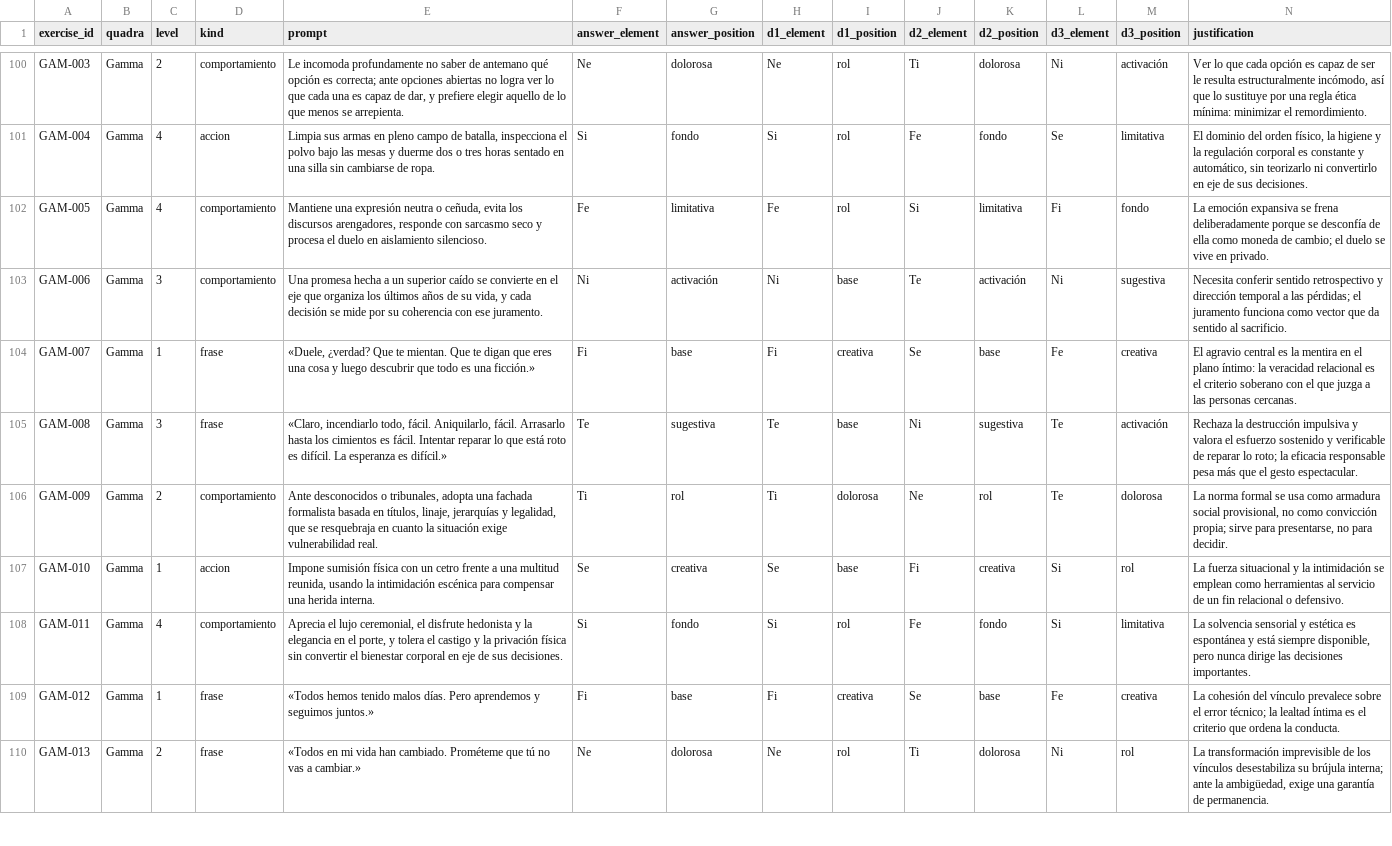
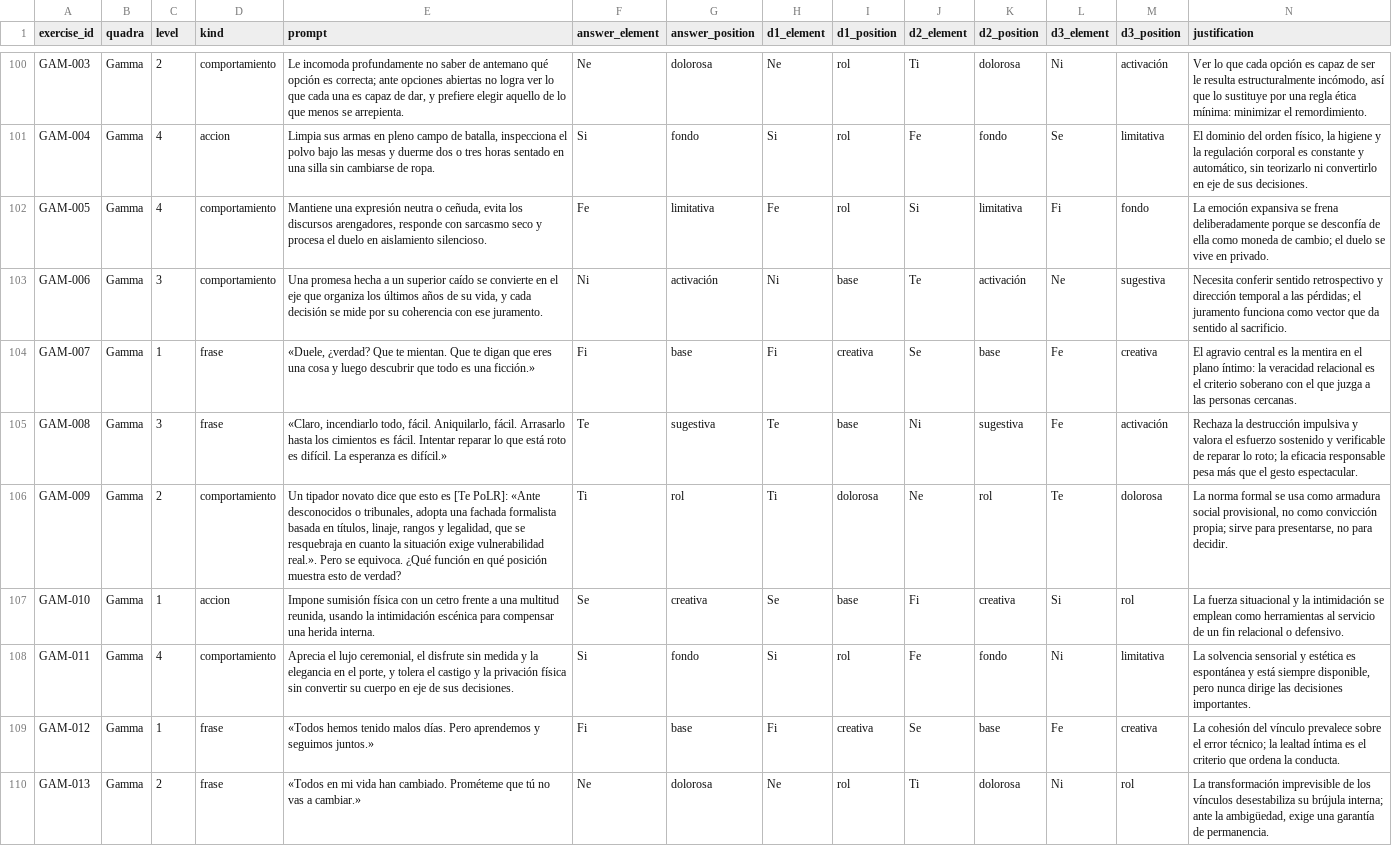
Before and after one commit to ElAntiCristo616/ValhallaSchool, a TSV file: app/src/main/assets/practice.tsv, drawn as a sheet; only a part is shown, gaps mark what is left out; the diff covers the shown part only.

Commit message:
v1.3.6: preguntas que exigen entender (lecciones + práctica + loop + juegos) + insultos del monito por elemento
- Lecciones: banco nuevo quiz_new.tsv (634 filas, 470/470 ideas, 3 formatos
  escenario/parecido/error en cada lección, diff 2-3 en 156 ideas);
  headline()/trueFalse() eliminados de Quiz; fill/book se quedan (fill tapa
  la palabra también en el cuerpo); Quiz.newQ elige diff<=nivel.
- Práctica: 39 prompts reescritos (0 regalos), 53 d3 sin vicio 3-1,
  14 convertidos a detectar-el-error.
- Loop: usa Quiz.make + PracticeData, queda cubierto (simulación 50: 0 regalos).
- Juegos: Detective 3, Lluvia 4, Conexiones 12+3, Tribunal 8 correcciones +
  selección de distractores por solape, Arena: 4 finales {R} + intro y título
  sin nombre de relación + {P} en todas las opciones y correctas sin eco de
  REL_INFO; Intruso/Aventura/Lab verificados sin cambios.
- Monito: SCOLD viejo reemplazado por SCOLD_BY_ELEMENT (200 insultos, 25 por
  elemento, con la señal sutil y el punto débil de cada elemento, {name} en
  todas); bolsa barajada estática sin repetición (también FAIL_TAILS).
  Visual, CHEER/CELEBRATE/WIN_TAILS y tonos sin tocar.

```diff
--- a/app/src/main/assets/practice.tsv
+++ b/app/src/main/assets/practice.tsv
@@ -102,8 +102,8 @@ GAM-004	Gamma	4	accion	Limpia sus armas en pleno campo de batalla, inspecciona e
 GAM-005	Gamma	4	comportamiento	Mantiene una expresión neutra o ceñuda, evita los discursos arengadores, responde con sarcasmo seco y procesa el duelo en aislamiento silencioso.	Fe	limitativa	Fe	rol	Si	limitativa	Fi	fondo	La emoción expansiva se frena deliberadamente porque se desconfía de ella como moneda de cambio; el duelo se vive en privado.
-GAM-006	Gamma	3	comportamiento	Una promesa hecha a un superior caído se convierte en el eje que organiza los últimos años de su vida, y cada decisión se mide por su coherencia con ese juramento.	Ni	activación	Ni	base	Te	activación	Ni	sugestiva	Necesita conferir sentido retrospectivo y dirección temporal a las pérdidas; el juramento funciona como vector que da sentido al sacrificio.
+GAM-006	Gamma	3	comportamiento	Una promesa hecha a un superior caído se convierte en el eje que organiza los últimos años de su vida, y cada decisión se mide por su coherencia con ese juramento.	Ni	activación	Ni	base	Te	activación	Ne	sugestiva	Necesita conferir sentido retrospectivo y dirección temporal a las pérdidas; el juramento funciona como vector que da sentido al sacrificio.
 GAM-007	Gamma	1	frase	«Duele, ¿verdad? Que te mientan. Que te digan que eres una cosa y luego descubrir que todo es una ficción.»	Fi	base	Fi	creativa	Se	base	Fe	creativa	El agravio central es la mentira en el plano íntimo: la veracidad relacional es el criterio soberano con el que juzga a las personas cercanas.
-GAM-008	Gamma	3	frase	«Claro, incendiarlo todo, fácil. Aniquilarlo, fácil. Arrasarlo hasta los cimientos es fácil. Intentar reparar lo que está roto es difícil. La esperanza es difícil.»	Te	sugestiva	Te	base	Ni	sugestiva	Te	activación	Rechaza la destrucción impulsiva y valora el esfuerzo sostenido y verificable de reparar lo roto; la eficacia responsable pesa más que el gesto espectacular.
-GAM-009	Gamma	2	comportamiento	Ante desconocidos o tribunales, adopta una fachada formalista basada en títulos, linaje, jerarquías y legalidad, que se resquebraja en cuanto la situación exige vulnerabilidad real.	Ti	rol	Ti	dolorosa	Ne	rol	Te	dolorosa	La norma formal se usa como armadura social provisional, no como convicción propia; sirve para presentarse, no para decidir.
+GAM-008	Gamma	3	frase	«Claro, incendiarlo todo, fácil. Aniquilarlo, fácil. Arrasarlo hasta los cimientos es fácil. Intentar reparar lo que está roto es difícil. La esperanza es difícil.»	Te	sugestiva	Te	base	Ni	sugestiva	Fe	activación	Rechaza la destrucción impulsiva y valora el esfuerzo sostenido y verificable de reparar lo roto; la eficacia responsable pesa más que el gesto espectacular.
+GAM-009	Gamma	2	comportamiento	Un tipador novato dice que esto es [Te PoLR]: «Ante desconocidos o tribunales, adopta una fachada formalista basada en títulos, linaje, rangos y legalidad, que se resquebraja en cuanto la situación exige vulnerabilidad real.». Pero se equivoca. ¿Qué función en qué posición muestra esto de verdad?	Ti	rol	Ti	dolorosa	Ne	rol	Te	dolorosa	La norma formal se usa como armadura social provisional, no como convicción propia; sirve para presentarse, no para decidir.
 GAM-010	Gamma	1	accion	Impone sumisión física con un cetro frente a una multitud reunida, usando la intimidación escénica para compensar una herida interna.	Se	creativa	Se	base	Fi	creativa	Si	rol	La fuerza situacional y la intimidación se emplean como herramientas al servicio de un fin relacional o defensivo.
-GAM-011	Gamma	4	comportamiento	Aprecia el lujo ceremonial, el disfrute hedonista y la elegancia en el porte, y tolera el castigo y la privación física sin convertir el bienestar corporal en eje de sus decisiones.	Si	fondo	Si	rol	Fe	fondo	Si	limitativa	La solvencia sensorial y estética es espontánea y está siempre disponible, pero nunca dirige las decisiones importantes.
+GAM-011	Gamma	4	comportamiento	Aprecia el lujo ceremonial, el disfrute sin medida y la elegancia en el porte, y tolera el castigo y la privación física sin convertir su cuerpo en eje de sus decisiones.	Si	fondo	Si	rol	Fe	fondo	Ni	limitativa	La solvencia sensorial y estética es espontánea y está siempre disponible, pero nunca dirige las decisiones importantes.
 GAM-012	Gamma	1	frase	«Todos hemos tenido malos días. Pero aprendemos y seguimos juntos.»	Fi	base	Fi	creativa	Se	base	Fe	creativa	La cohesión del vínculo prevalece sobre el error técnico; la lealtad íntima es el criterio que ordena la conducta.
```
Also changed, not shown: 104 edited cells elsewhere in this file, app/src/main/assets/games_conexiones.tsv, app/src/main/assets/games_detective.tsv, 12 other files.
